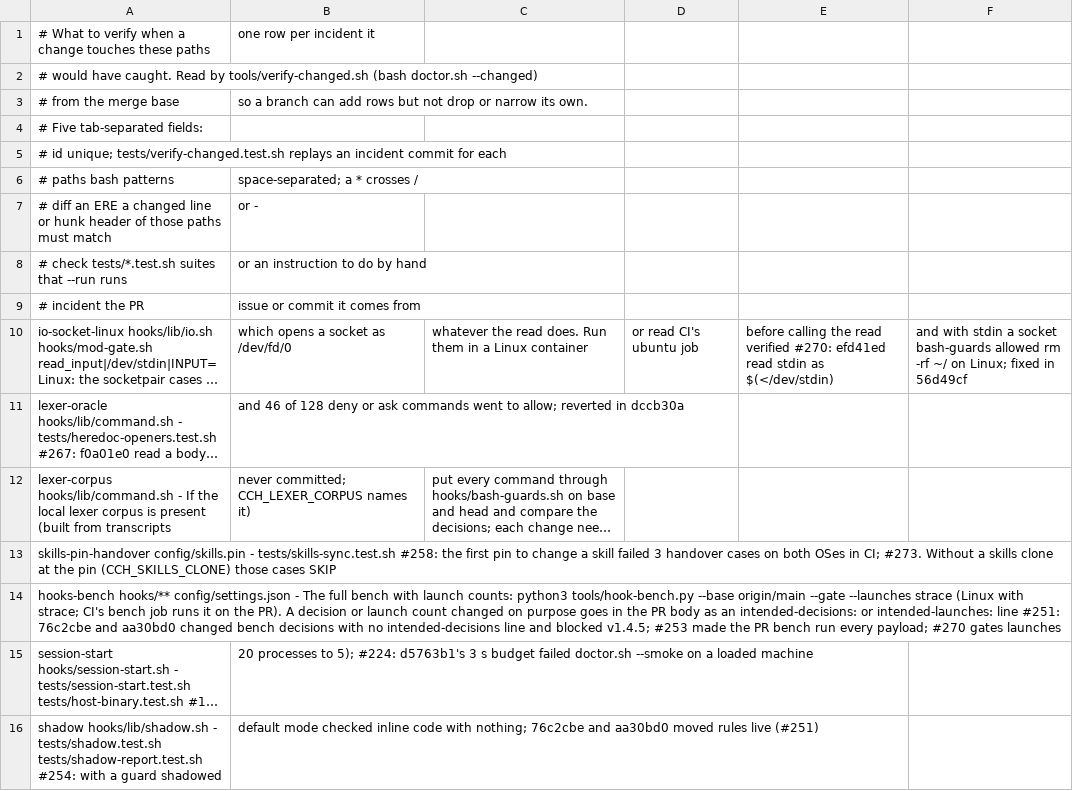
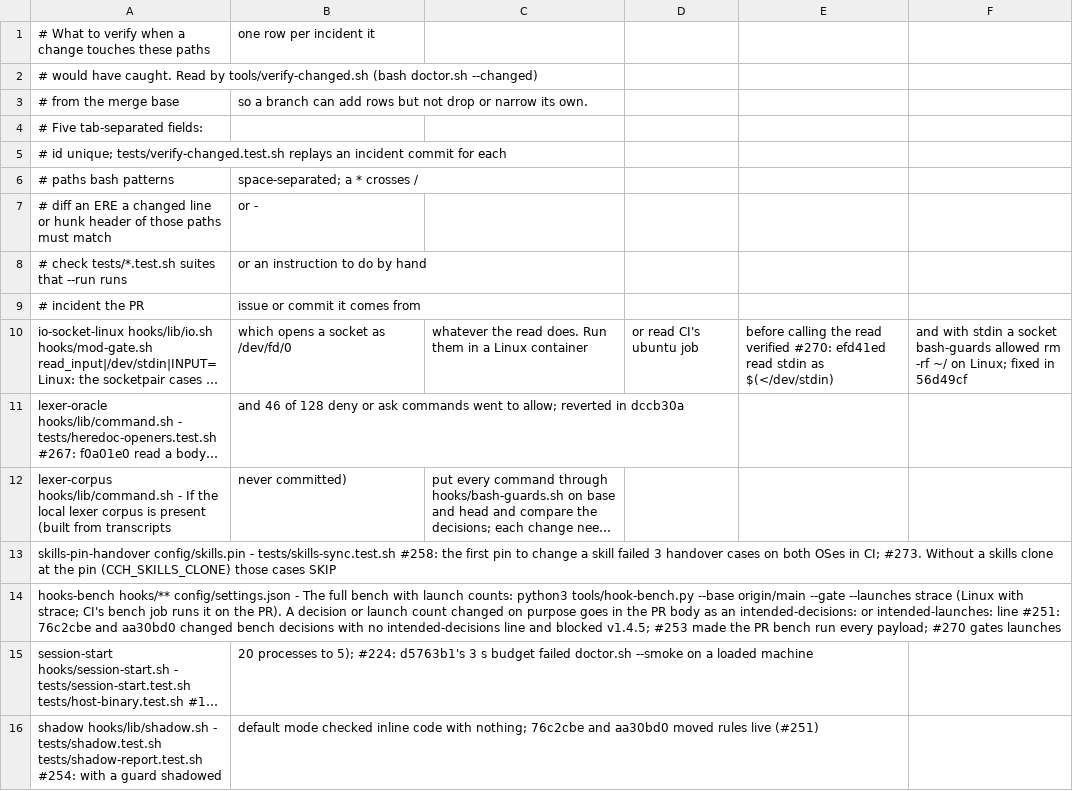
Before and after one commit to AdityaRon/claude-code-harness, a TSV file: config/verify-checklist.tsv, drawn as a sheet; long unchanged cells end in …; the diff names each change by its address in the sheet, - before the commit and + after, or states it on an @@ line.

```diff
--- a/config/verify-checklist.tsv
+++ b/config/verify-checklist.tsv
-B12: never committed; CCH_LEXER_CORPUS names it)
+B12: never committed)
```
Also changed, not shown: 4 other files.
